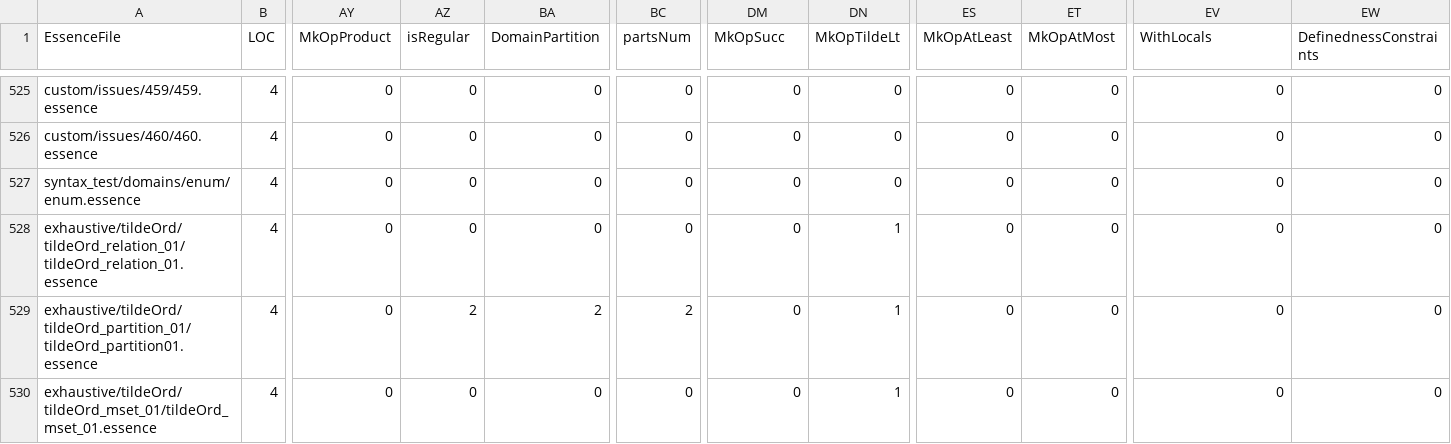
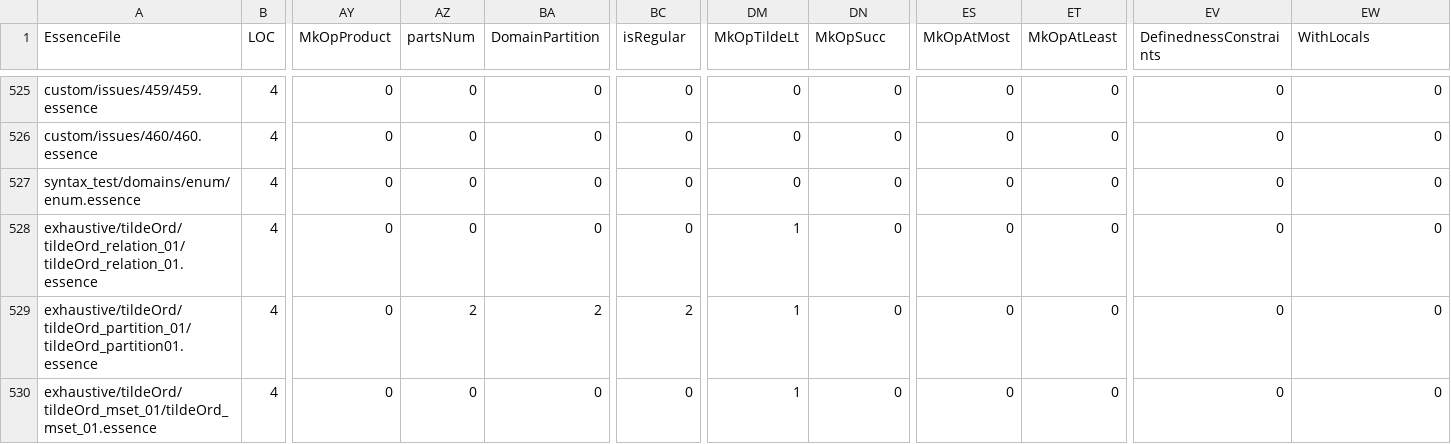
Before and after one commit to hecent/conjure-oxide, a CSV file: tools/essence-feature-usage-stats/data.csv, drawn as a sheet; only a part is shown, gaps mark what is left out; the diff covers the shown part only; the diff names each change by its address in the sheet, - before the commit and + after, or states it on an @@ line.

```diff
--- a/tools/essence-feature-usage-stats/data.csv
+++ b/tools/essence-feature-usage-stats/data.csv
-AZ1: isRegular
+AZ1: partsNum
-BC1: partsNum
+BC1: isRegular
-DM1: MkOpSucc
+DM1: MkOpTildeLt
-DN1: MkOpTildeLt
+DN1: MkOpSucc
-ES1: MkOpAtLeast
+ES1: MkOpAtMost
-ET1: MkOpAtMost
+ET1: MkOpAtLeast
-EV1: WithLocals
+EV1: DefinednessConstraints
-EW1: DefinednessConstraints
+EW1: WithLocals
-DM528:DM530 (MkOpTildeLt): 0
+DM528:DM530 (MkOpTildeLt): 1
-DN528:DN530 (MkOpSucc): 1
+DN528:DN530 (MkOpSucc): 0
```
Also changed, not shown: 10 edited cells elsewhere in this file, 1 other file.
